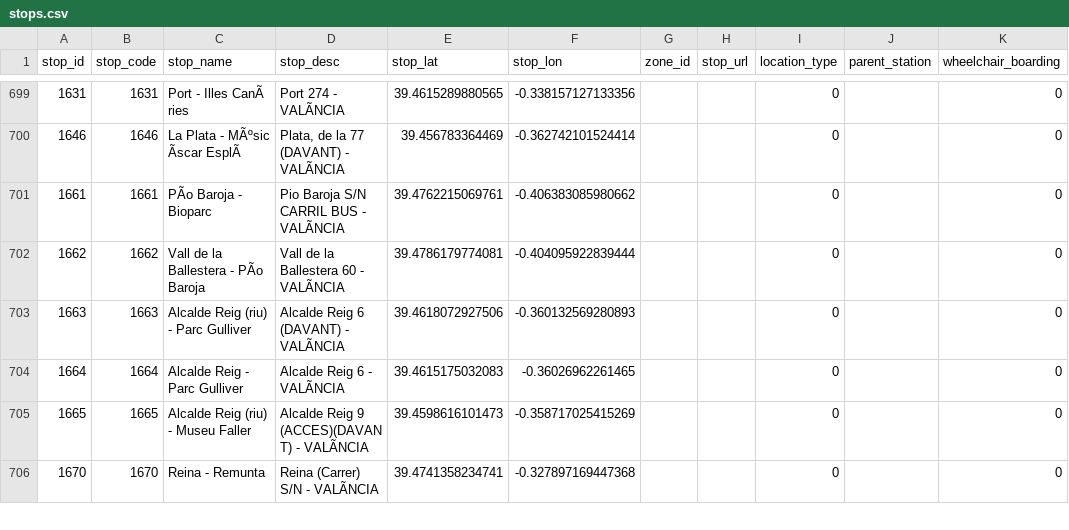
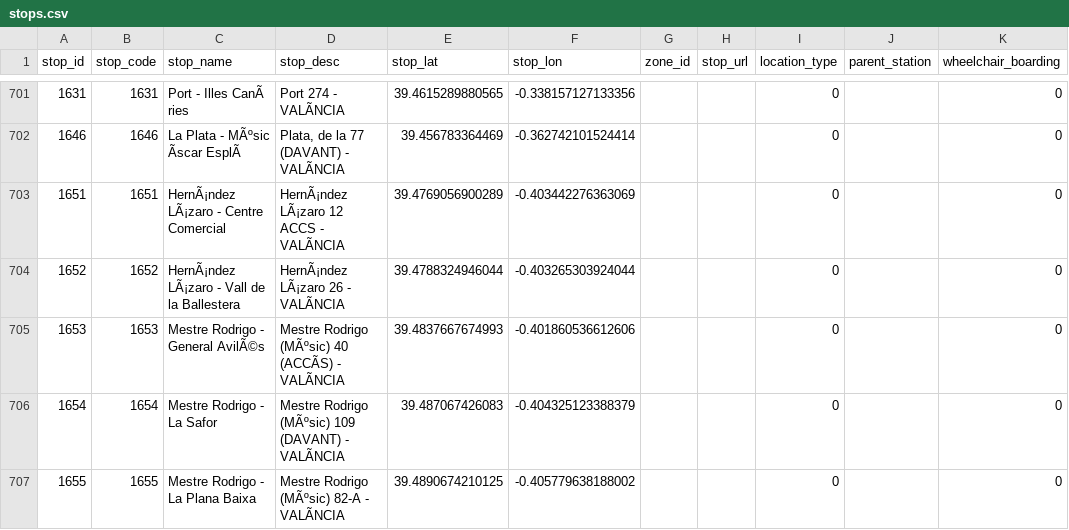
Before and after one commit to WireNext/emtgfs, a CSV file: data_csv/stops.csv, drawn as a sheet; only a part is shown, gaps mark what is left out; the shorter side is filled out with more unchanged rows; the diff covers the shown part only; the diff names each change by its address in the sheet, - before the commit and + after, or states it on an @@ line.

```diff
--- a/data_csv/stops.csv
+++ b/data_csv/stops.csv
+row 703: 1651 | 1651 | HernÃ¡ndez LÃ¡zaro - Centre Comercial | HernÃ¡ndez LÃ¡zaro 12 ACCS - VALÃNCIA | 39.4769056900289 | -0.403442276363069 |  |  | 0 |  | 0
+row 704: 1652 | 1652 | HernÃ¡ndez LÃ¡zaro - Vall de la Ballestera | HernÃ¡ndez LÃ¡zaro 26 - VALÃNCIA | 39.4788324946044 | -0.403265303924044 |  |  | 0 |  | 0
+row 705: 1653 | 1653 | Mestre Rodrigo - General AvilÃ©s | Mestre Rodrigo (MÃºsic) 40 (ACCÃS) - VALÃNCIA | 39.4837667674993 | -0.401860536612606 |  |  | 0 |  | 0
+row 706: 1654 | 1654 | Mestre Rodrigo - La Safor | Mestre Rodrigo (MÃºsic) 109 (DAVANT) - VALÃNCIA | 39.487067426083 | -0.404325123388379 |  |  | 0 |  | 0
+row 707: 1655 | 1655 | Mestre Rodrigo - La Plana Baixa | Mestre Rodrigo (MÃºsic) 82-A - VALÃNCIA | 39.4890674210125 | -0.405779638188002 |  |  | 0 |  | 0
```
Also changed, not shown: 10 added rows and 4 edited cells elsewhere in this file, data_csv/calendar.csv, data_csv/calendar_dates.csv, 3 other files.
